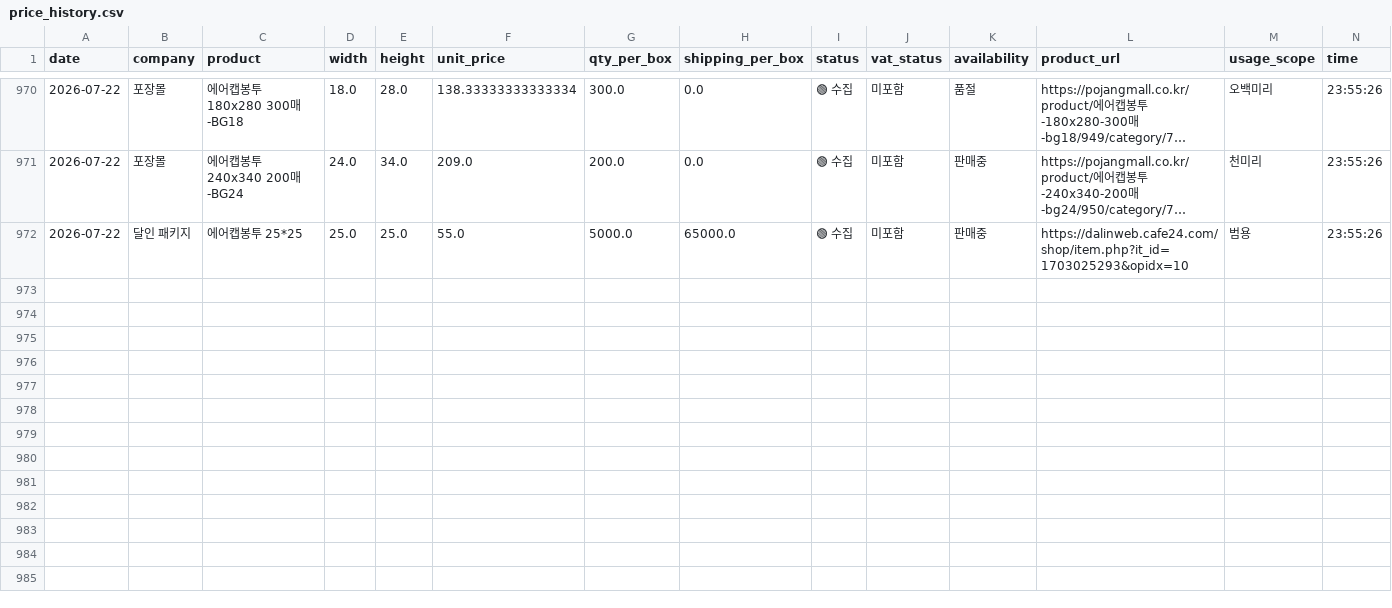
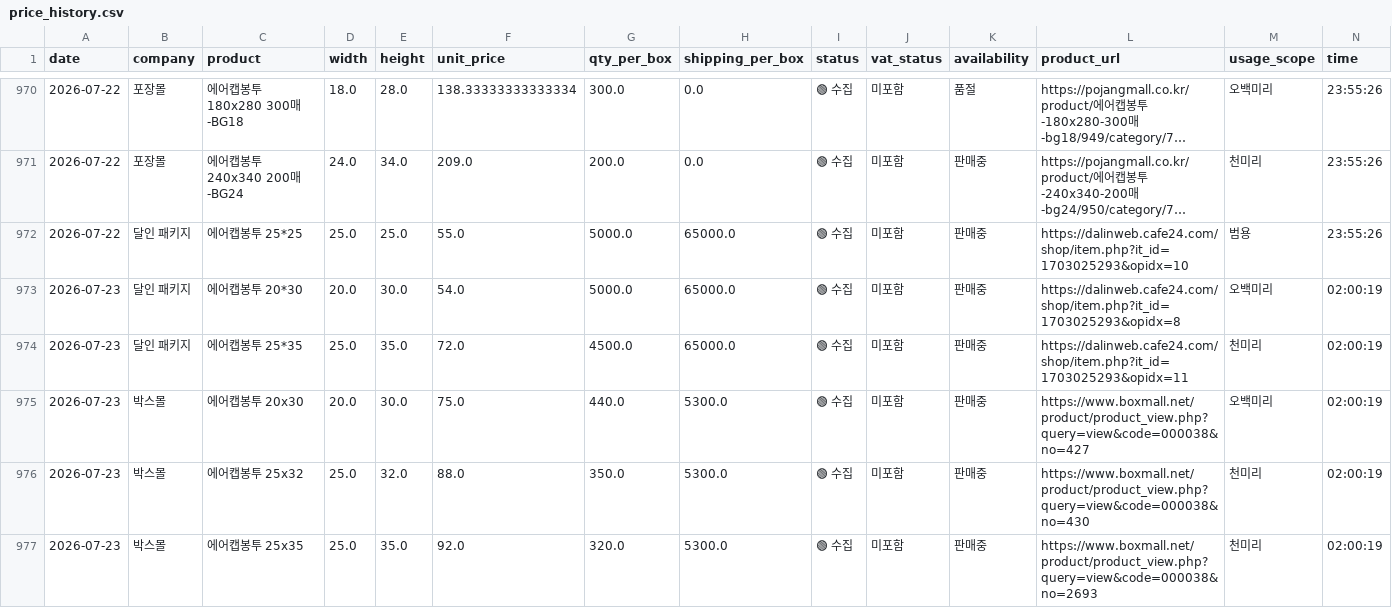
Before and after one commit to 38o0264-ops/BubbleWrap_Monitor, a CSV file: price_history.csv, drawn as a sheet; only a part is shown, gaps mark what is left out; long unchanged cells end in …; the diff covers the shown part only.

```diff
--- a/price_history.csv
+++ b/price_history.csv
@@ -972 +972,6 @@ date,company,product,width,height,unit_price,qty_per_box,shipping_per_box,status
 2026-07-22,달인 패키지,에어캡봉투 25*25,25.0,25.0,55.0,5000.0,65000.0,🟢 수집,미포함,판매중,https://dalinweb.cafe24.com/shop/item.php?it_id=1703025293&opidx=10,범용,23:55:26
+2026-07-23,달인 패키지,에어캡봉투 20*30,20.0,30.0,54.0,5000.0,65000.0,🟢 수집,미포함,판매중,https://dalinweb.cafe24.com/shop/item.php?it_id=1703025293&opidx=8,오백미리,02:00:19
+2026-07-23,달인 패키지,에어캡봉투 25*35,25.0,35.0,72.0,4500.0,65000.0,🟢 수집,미포함,판매중,https://dalinweb.cafe24.com/shop/item.php?it_id=1703025293&opidx=11,천미리,02:00:19
+2026-07-23,박스몰,에어캡봉투 20x30,20.0,30.0,75.0,440.0,5300.0,🟢 수집,미포함,판매중,https://www.boxmall.net/product/product_view.php?query=view&code=000038&no=427,오백미리,02:00:19
+2026-07-23,박스몰,에어캡봉투 25x32,25.0,32.0,88.0,350.0,5300.0,🟢 수집,미포함,판매중,https://www.boxmall.net/product/product_view.php?query=view&code=000038&no=430,천미리,02:00:19
+2026-07-23,박스몰,에어캡봉투 25x35,25.0,35.0,92.0,320.0,5300.0,🟢 수집,미포함,판매중,https://www.boxmall.net/product/product_view.php?query=view&code=000038&no=2693,천미리,02:00:19
```
Also changed, not shown: 5 added rows elsewhere in this file, 1 other file.
